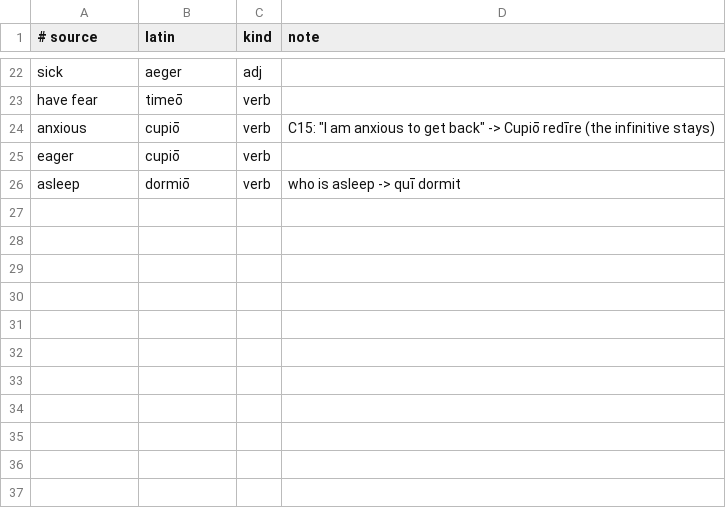
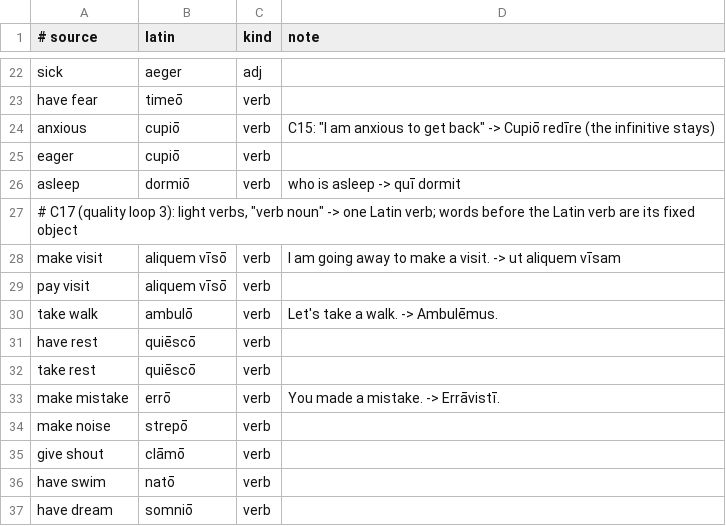
Before and after one commit to oldenKnight/vetusPoeta, a TSV file: data/curated/states_en_la.tsv, drawn as a sheet; only a part is shown, gaps mark what is left out.

```diff
--- a/data/curated/states_en_la.tsv
+++ b/data/curated/states_en_la.tsv
@@ -26 +26,12 @@ eager	cupiō	verb
 asleep	dormiō	verb	"who is asleep" -> quī dormit
+# C17 (quality loop 3): light verbs, "verb noun" -> one Latin verb; words before the Latin verb are its fixed object
+make visit	aliquem vīsō	verb	"I am going away to make a visit." -> ut aliquem vīsam
+pay visit	aliquem vīsō	verb	
+take walk	ambulō	verb	"Let's take a walk." -> Ambulēmus.
+have rest	quiēscō	verb	
+take rest	quiēscō	verb	
+make mistake	errō	verb	"You made a mistake." -> Errāvistī.
+make noise	strepō	verb	
+give shout	clāmō	verb	
+have swim	natō	verb	
+have dream	somniō	verb	
```
Also changed, not shown: data/curated/phrasebook_en_la.tsv, data/curated/tiers_la.tsv, 10 other files.
